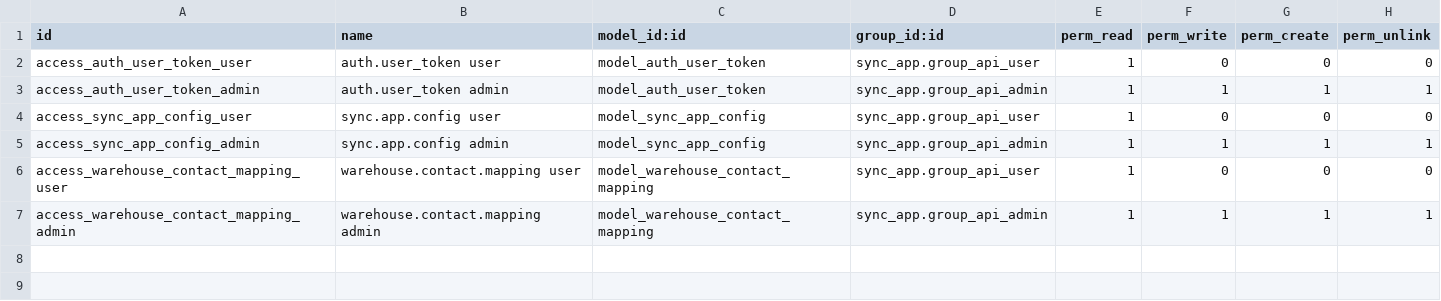
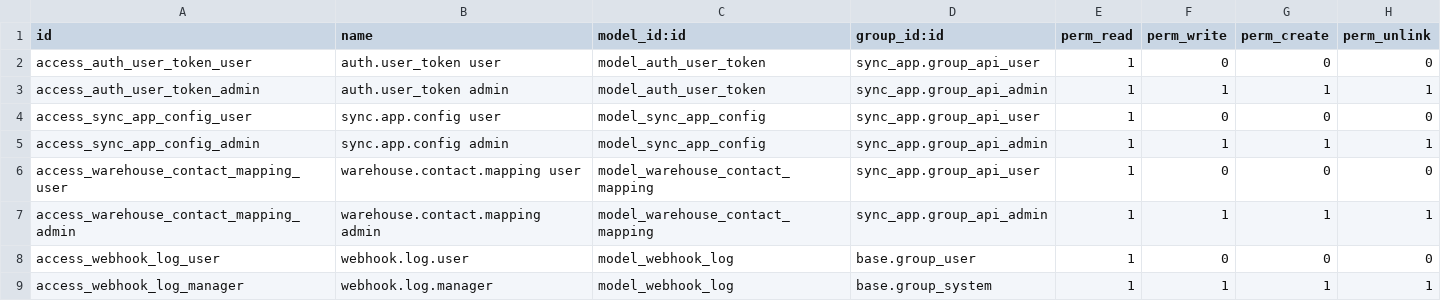
Before and after one commit to glad47/sync_app, a CSV file: security/ir.model.access.csv, drawn as a sheet; the diff names each change by its address in the sheet, - before the commit and + after, or states it on an @@ line.

```diff
--- a/security/ir.model.access.csv
+++ b/security/ir.model.access.csv
+row 8: access_webhook_log_user | webhook.log.user | model_webhook_log | base.group_user | 1 | 0 | 0 | 0
+row 9: access_webhook_log_manager | webhook.log.manager | model_webhook_log | base.group_system | 1 | 1 | 1 | 1
```
Also changed, not shown: 6 other files.
